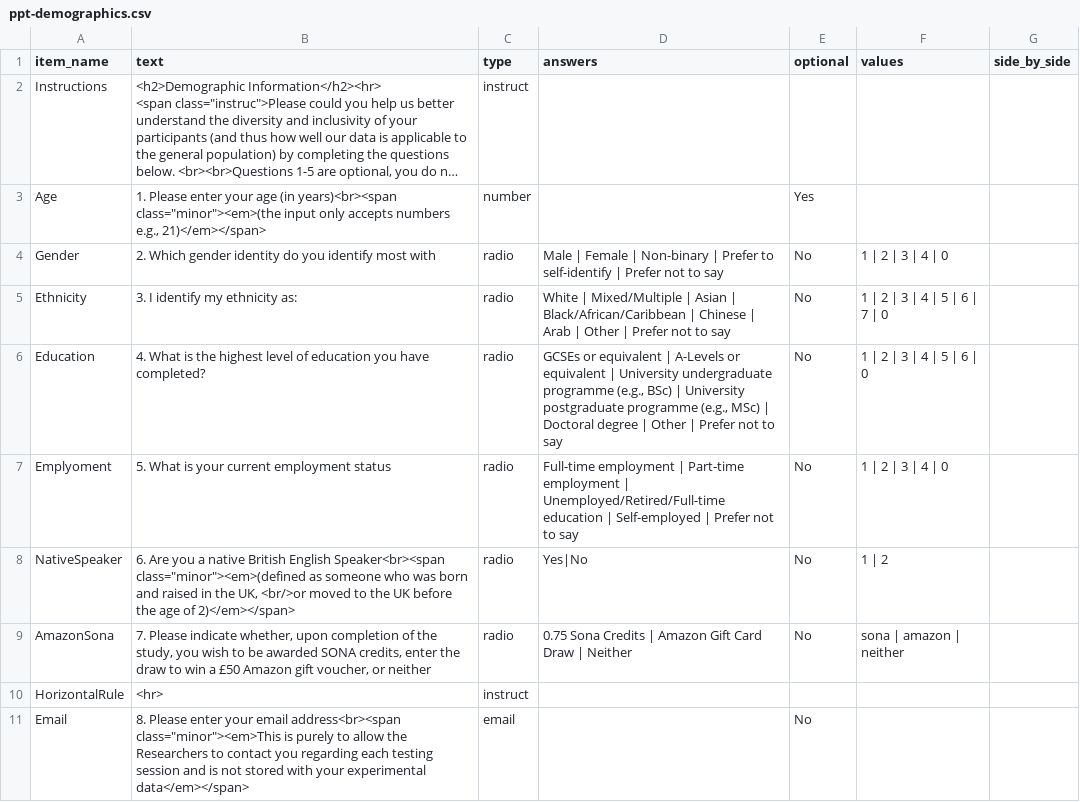
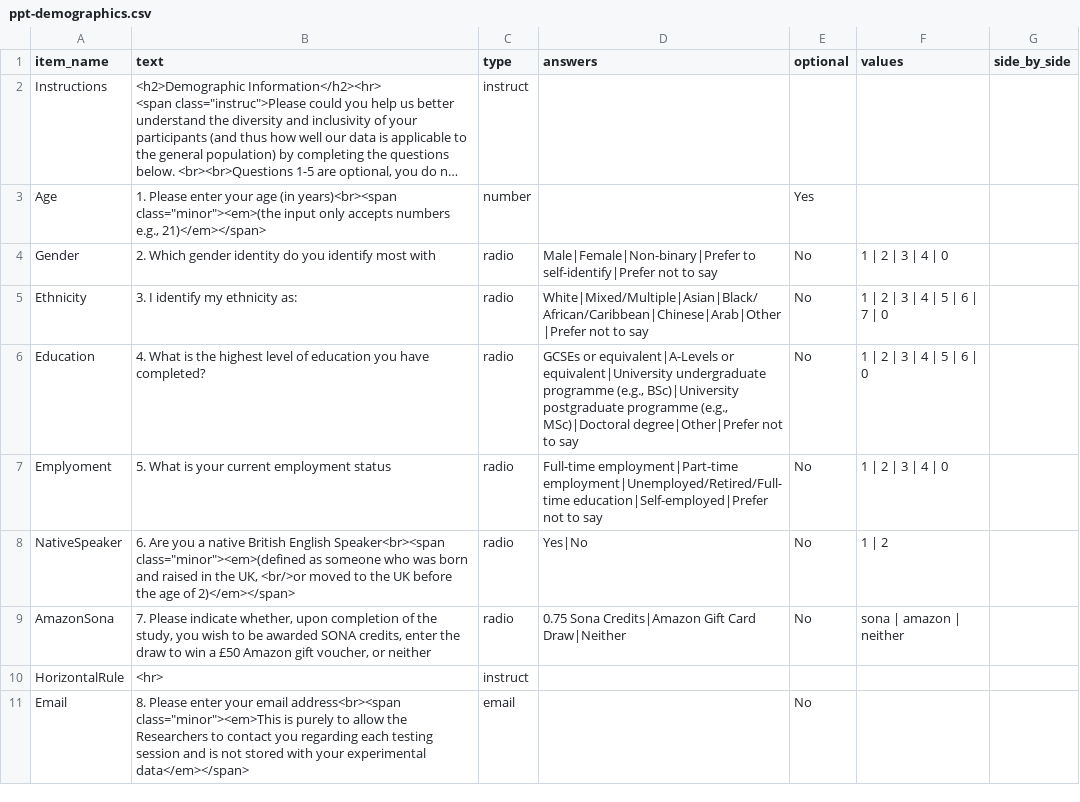
Before and after one commit to tdepsych/collector-experiments, a CSV file: User/Surveys/ppt-demographics.csv, drawn as a sheet; long unchanged cells end in …; the diff names each change by its address in the sheet, - before the commit and + after, or states it on an @@ line.

Commit message:
removed demographic spaces

```diff
--- a/User/Surveys/ppt-demographics.csv
+++ b/User/Surveys/ppt-demographics.csv
-D4 (answers): Male | Female | Non-binary | Prefer to self-identify | Prefer not to…
+D4 (answers): Male|Female|Non-binary|Prefer to self-identify|Prefer not to…
-D5 (answers): White | Mixed/Multiple | Asian | Black/African/Caribbean | Chinese | Arab | Other | Prefer not to…
+D5 (answers): White|Mixed/Multiple|Asian|Black/African/Caribbean|Chinese|Arab|Other|Prefer not to…
-D6 (answers): GCSEs or equivalent | A-Levels or equivalent | University undergraduate programme (e.g., BSc) | University postgraduate programme (e.g., MSc) | Doctoral degree | Other | Prefer not to…
+D6 (answers): GCSEs or equivalent|A-Levels or equivalent|University undergraduate programme (e.g., BSc)|University postgraduate programme (e.g., MSc)|Doctoral degree|Other|Prefer not to…
-D7 (answers): Full-time employment | Part-time employment | Unemployed/Retired/Full-time education | Self-employed | Prefer not to…
+D7 (answers): Full-time employment|Part-time employment|Unemployed/Retired/Full-time education|Self-employed|Prefer not to…
-D9 (answers): 0.75 Sona Credits | Amazon Gift Card Draw | Neither
+D9 (answers): 0.75 Sona Credits|Amazon Gift Card Draw|Neither
```
Also changed, not shown: 2 other files.
